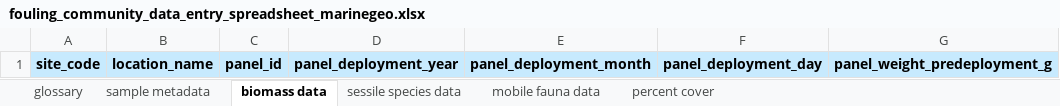
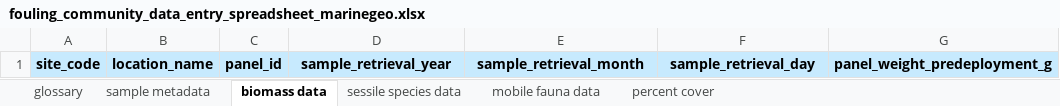
Before and after one commit to MarineGEO/protocols, an Excel workbook: fouling/final_spreadsheets/fouling_community_data_entry_spreadsheet_marinegeo.xlsx, sheet biomass data, drawn as a sheet; only a part is shown; values as stored, in another font and other column widths than the file's, no borders; the diff names each change by its address in the sheet, - before the commit and + after, or states it on an @@ line.

```diff
--- a/fouling/final_spreadsheets/fouling_community_data_entry_spreadsheet_marinegeo.xlsx (sheet biomass data)
+++ b/fouling/final_spreadsheets/fouling_community_data_entry_spreadsheet_marinegeo.xlsx (sheet biomass data)
-D1: panel_deployment_year
+D1: sample_retrieval_year
-E1: panel_deployment_month
+E1: sample_retrieval_month
-F1: panel_deployment_day
+F1: sample_retrieval_day
```
Also changed, not shown: sheet glossary, corals/final_spreadsheets/coral_reef_habitats_data_entry_spreadsheet_marinegeo.xlsx, 20 other files.
